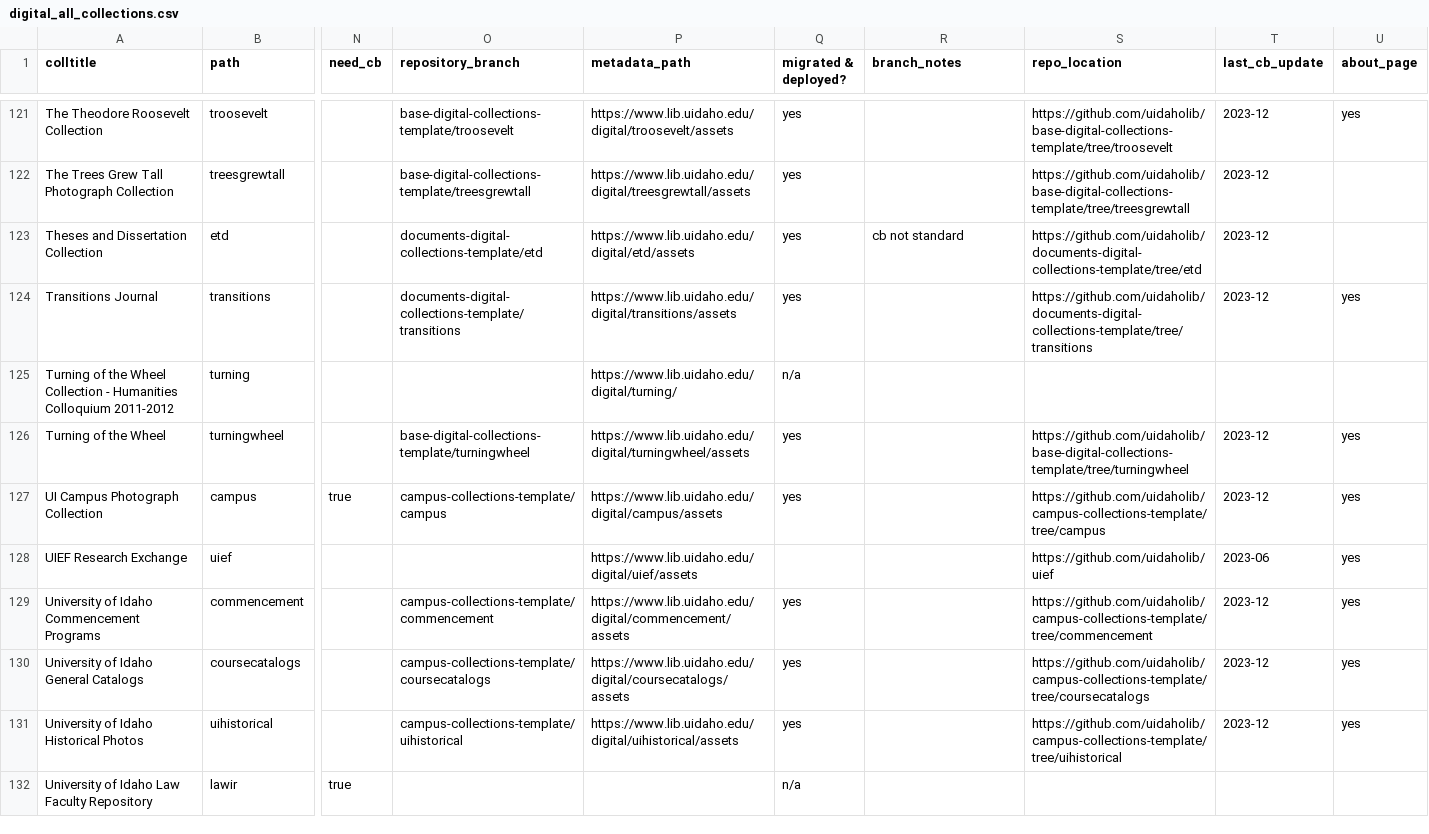
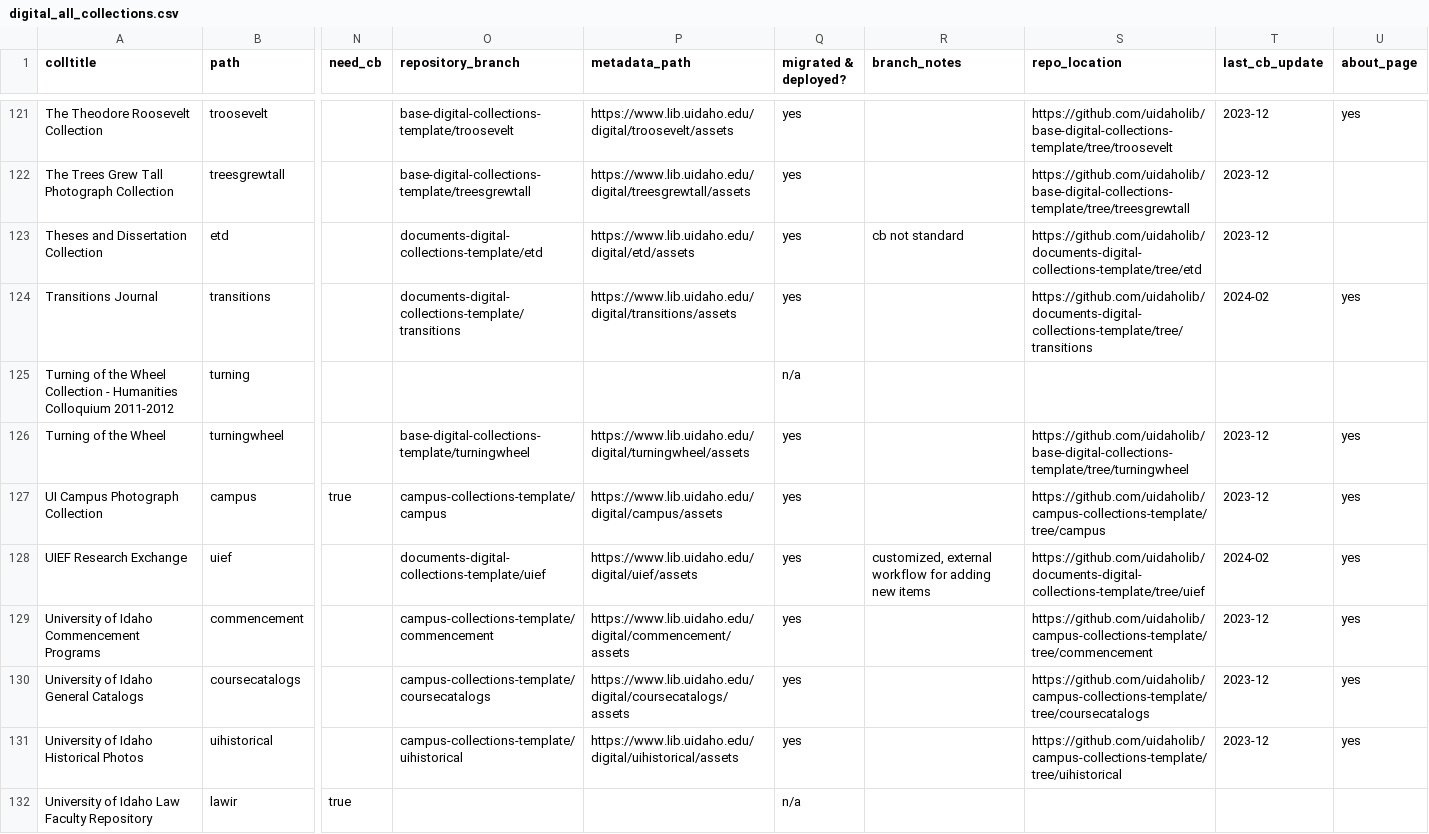
Before and after one commit to uidaholib/digital_source, a CSV file: _data/digital_all_collections.csv, drawn as a sheet; only a part is shown, gaps mark what is left out; the diff covers the shown part only; the diff names each change by its address in the sheet, - before the commit and + after, or states it on an @@ line.

Commit message:
update all collections

```diff
--- a/_data/digital_all_collections.csv
+++ b/_data/digital_all_collections.csv
-T124 (last_cb_update): 2023-12
+T124 (last_cb_update): 2024-02
-P125 (metadata_path): https://www.lib.uidaho.edu/digital/turning/
+P125 (metadata_path): (empty)
-O128 (repository_branch): (empty)
+O128 (repository_branch): documents-digital-collections-template/uief
-Q128 (migrated & deployed?): (empty)
+Q128 (migrated & deployed?): yes
-R128 (branch_notes): (empty)
+R128 (branch_notes): customized, external workflow for adding new items
-S128 (repo_location): https://github.com/uidaholib/uief
+S128 (repo_location): https://github.com/uidaholib/documents-digital-collections-template/tree/uief
-T128 (last_cb_update): 2023-06
+T128 (last_cb_update): 2024-02
```
Also changed, not shown: 26 edited cells elsewhere in this file.
